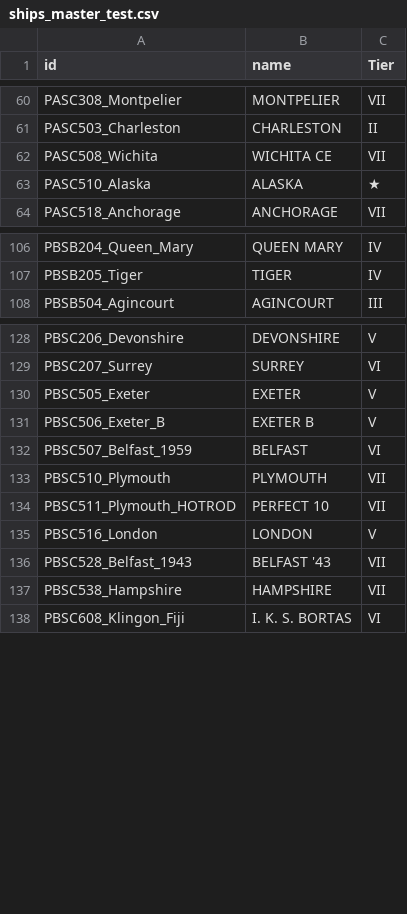
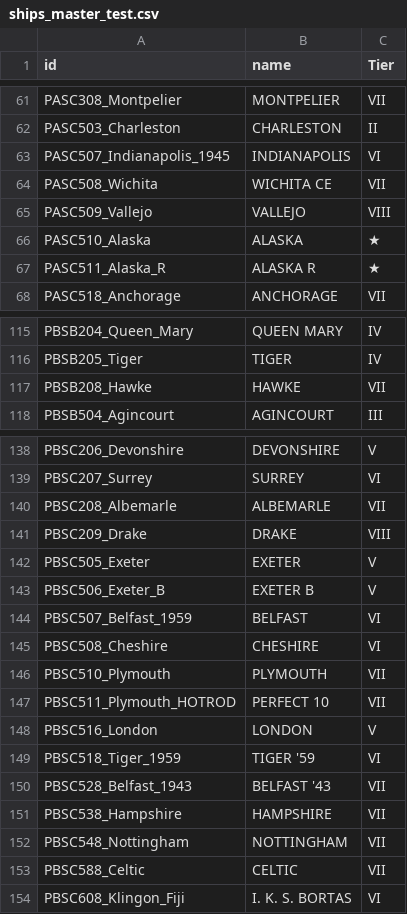
Before and after one commit to gehena001/TEST_Stats_Analyzer, a CSV file: ships_master_test.csv, drawn as a sheet; only a part is shown, gaps mark what is left out; the diff covers the shown part only.

```diff
--- a/ships_master_test.csv
+++ b/ships_master_test.csv
@@ -61,4 +62,7 @@ PASC308_Montpelier,MONTPELIER,VII
 PASC503_Charleston,CHARLESTON,II
+PASC507_Indianapolis_1945,INDIANAPOLIS,VI
 PASC508_Wichita,WICHITA CE,VII
+PASC509_Vallejo,VALLEJO,VIII
 PASC510_Alaska,ALASKA,★
+PASC511_Alaska_R,ALASKA R,★
 PASC518_Anchorage,ANCHORAGE,VII
@@ -107,2 +116,3 @@ PBSB204_Queen_Mary,QUEEN MARY,IV
 PBSB205_Tiger,TIGER,IV
+PBSB208_Hawke,HAWKE,VII
 PBSB504_Agincourt,AGINCOURT,III
@@ -129,2 +139,4 @@ PBSC206_Devonshire,DEVONSHIRE,V
 PBSC207_Surrey,SURREY,VI
+PBSC208_Albemarle,ALBEMARLE,VII
+PBSC209_Drake,DRAKE,VIII
 PBSC505_Exeter,EXETER,V
@@ -132,2 +144,3 @@ PBSC506_Exeter_B,EXETER B,V
 PBSC507_Belfast_1959,BELFAST,VI
+PBSC508_Cheshire,CHESHIRE,VI
 PBSC510_Plymouth,PLYMOUTH,VII
@@ -135,4 +148,7 @@ PBSC511_Plymouth_HOTROD,PERFECT 10,VII
 PBSC516_London,LONDON,V
+PBSC518_Tiger_1959,TIGER '59,VI
 PBSC528_Belfast_1943,BELFAST '43,VII
 PBSC538_Hampshire,HAMPSHIRE,VII
+PBSC548_Nottingham,NOTTINGHAM,VII
+PBSC588_Celtic,CELTIC,VII
 PBSC608_Klingon_Fiji,I. K. S. BORTAS,VI
```
Also changed, not shown: 52 added rows and 7 edited cells elsewhere in this file.
